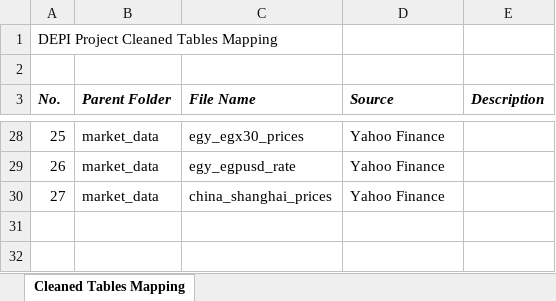
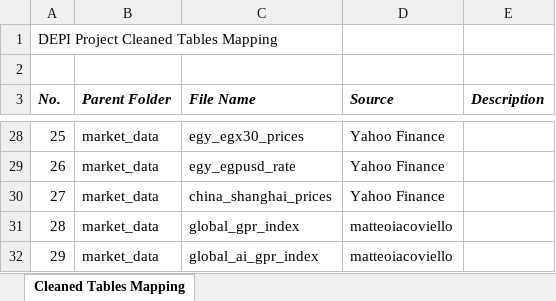
Before and after one commit to nhahub/NHA-4-010, an Excel workbook: mapping.xlsx, sheet Cleaned Tables Mapping, drawn as a sheet; only a part is shown, gaps mark what is left out; values as stored, in another font and other column widths than the file's, no borders; the diff names each change by its address in the sheet, - before the commit and + after, or states it on an @@ line.

Commit message:
18.03.2026: updated mapping file

```diff
--- a/mapping.xlsx (sheet Cleaned Tables Mapping)
+++ b/mapping.xlsx (sheet Cleaned Tables Mapping)
+row 31: 28 | market_data | global_gpr_index | matteoiacoviello
+row 32: 29 | market_data | global_ai_gpr_index | matteoiacoviello
```
